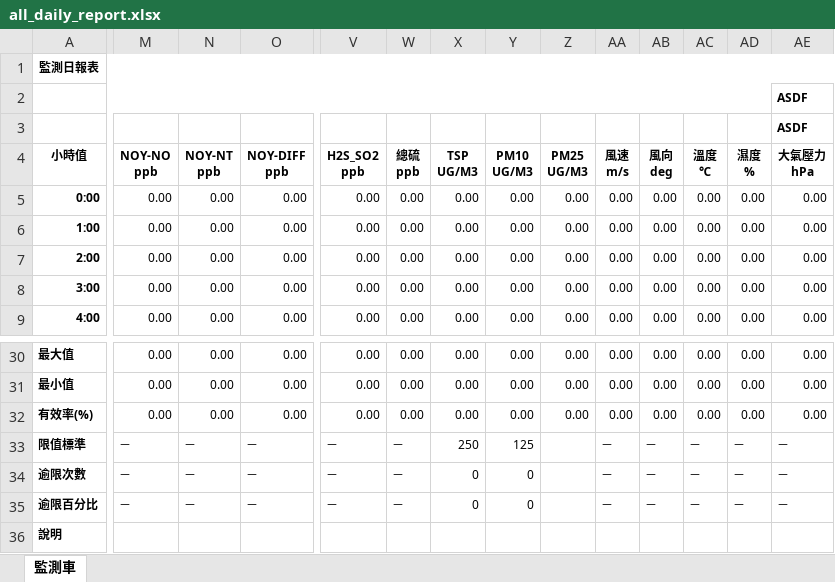
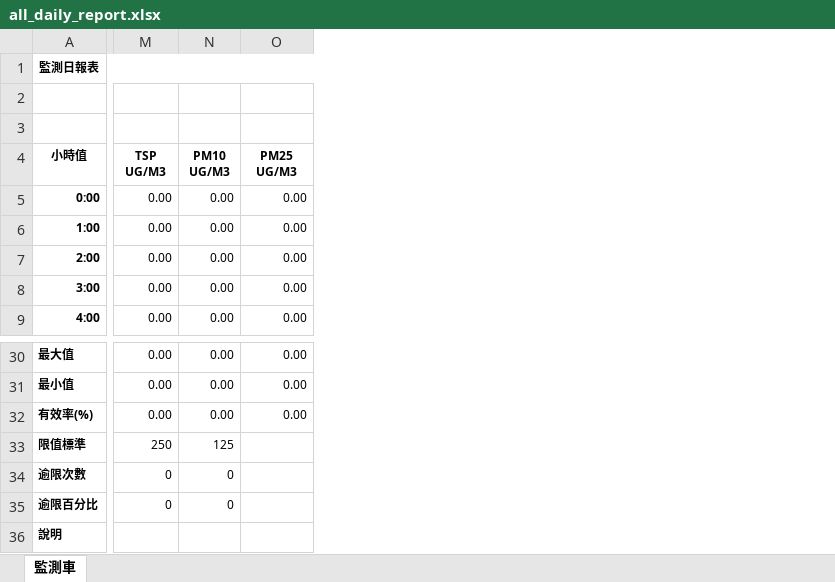
Before and after one commit to karateboy/EPA2, an Excel workbook: report_template/all_daily_report.xlsx, sheet 監測車, drawn as a sheet; only a part is shown, gaps mark what is left out; values as stored, in another font and other column widths than the file's, no borders; charts and pictures not drawn; ↵ is a line break in a cell; the diff covers the shown part only; the diff names each change by its address in the sheet, - before the commit and + after, or states it on an @@ line.

```diff
--- a/report_template/all_daily_report.xlsx (sheet 監測車)
+++ b/report_template/all_daily_report.xlsx (sheet 監測車)
-column V, rows 4-9: H2S_SO2 ↵ ppb | 0.00 | 0.00 | 0.00 | 0.00 | 0.00; rows 30-35: 0.00 | 0.00 | 0.00 | － | － | －
-column W, rows 4-9: 總硫 ↵ ppb | 0.00 | 0.00 | 0.00 | 0.00 | 0.00; rows 30-35: 0.00 | 0.00 | 0.00 | － | － | －
-column X, rows 4-9: TSP ↵ UG/M3 | 0.00 | 0.00 | 0.00 | 0.00 | 0.00; rows 30-35: 0.00 | 0.00 | 0.00 | 250 | 0 | 0
-column Y, rows 4-9: PM10 ↵ UG/M3 | 0.00 | 0.00 | 0.00 | 0.00 | 0.00; rows 30-35: 0.00 | 0.00 | 0.00 | 125 | 0 | 0
-column Z, rows 4-9: PM25 ↵ UG/M3 | 0.00 | 0.00 | 0.00 | 0.00 | 0.00; rows 30-32: all 0.00
-column AA, rows 4-9: 風速 ↵ m/s | 0.00 | 0.00 | 0.00 | 0.00 | 0.00; rows 30-35: 0.00 | 0.00 | 0.00 | － | － | －
-column AB, rows 4-9: 風向 ↵ deg | 0.00 | 0.00 | 0.00 | 0.00 | 0.00; rows 30-35: 0.00 | 0.00 | 0.00 | － | － | －
-column AC, rows 4-9: 溫度 ↵ ℃ | 0.00 | 0.00 | 0.00 | 0.00 | 0.00; rows 30-35: 0.00 | 0.00 | 0.00 | － | － | －
-column AD, rows 4-9: 濕度 ↵ % | 0.00 | 0.00 | 0.00 | 0.00 | 0.00; rows 30-35: 0.00 | 0.00 | 0.00 | － | － | －
-column AE, rows 2-9: ASDF | ASDF | 大氣壓力 ↵ hPa | 0.00 | 0.00 | 0.00 | 0.00 | 0.00; rows 30-35: 0.00 | 0.00 | 0.00 | － | － | －
-A2:AD2 merged
+A2:B2 merged
-M4: NOY-NO ↵ ppb
+M4: TSP ↵ UG/M3
-N4: NOY-NT ↵ ppb
+N4: PM10 ↵ UG/M3
-O4: NOY-DIFF ↵ ppb
+O4: PM25 ↵ UG/M3
-M33: －
+M33: 250
-N33: －
+N33: 125
-O33:O35: －
+O33:O35: (empty)
-M34:M35: －
+M34:M35: 0
-N34:N35: －
+N34:N35: 0
```
Also changed, not shown: 1 removed column, 7 edited cells and merged cells elsewhere in this sheet, charts or pictures, report_template/monthly_report.xlsx, 15 other files.
